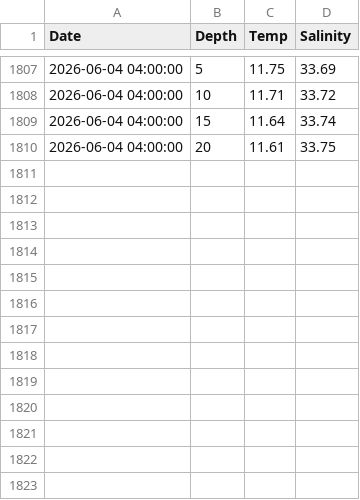
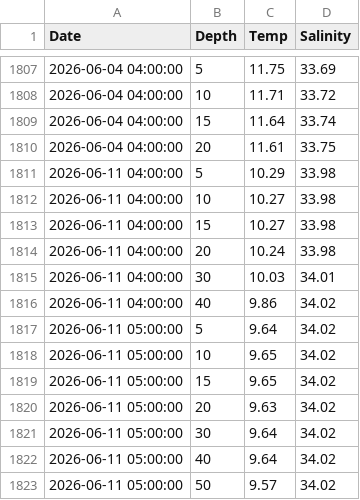
Before and after one commit to sharkbot952/temp_test, a CSV file: data/obs/2_sar.csv, drawn as a sheet; only a part is shown, gaps mark what is left out.

```diff
--- a/data/obs/2_sar.csv
+++ b/data/obs/2_sar.csv
@@ -1810 +1810,14 @@
 2026-06-04 04:00:00,20,11.61,33.75
+2026-06-11 04:00:00,5,10.29,33.98
+2026-06-11 04:00:00,10,10.27,33.98
+2026-06-11 04:00:00,15,10.27,33.98
+2026-06-11 04:00:00,20,10.24,33.98
+2026-06-11 04:00:00,30,10.03,34.01
+2026-06-11 04:00:00,40,9.86,34.02
+2026-06-11 05:00:00,5,9.64,34.02
+2026-06-11 05:00:00,10,9.65,34.02
+2026-06-11 05:00:00,15,9.65,34.02
+2026-06-11 05:00:00,20,9.63,34.02
+2026-06-11 05:00:00,30,9.64,34.02
+2026-06-11 05:00:00,40,9.64,34.02
+2026-06-11 05:00:00,50,9.57,34.02
```
Also changed, not shown: data/cmem/chl/chl_3_reb.csv, data/cmem/chl/chl_4_ris.csv, 9 other files.
